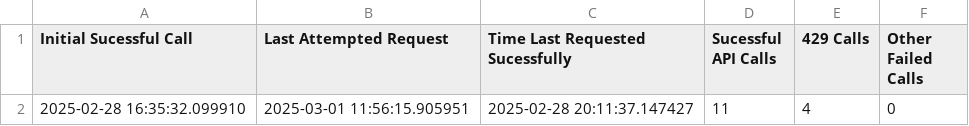
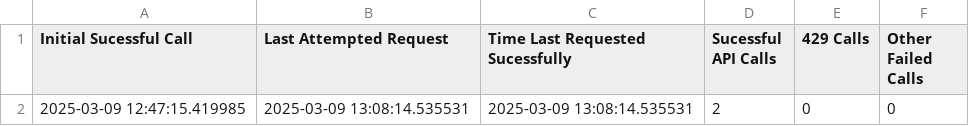
Before and after one commit to badgerloop-software/race-profile, a CSV file: solar_car_telemetry/src/solcast/api_request_log.csv, drawn as a sheet.

```diff
--- a/solar_car_telemetry/src/solcast/api_request_log.csv
+++ b/solar_car_telemetry/src/solcast/api_request_log.csv
@@ -1,2 +1,2 @@
 Initial Sucessful Call,Last Attempted Request,Time Last Requested Sucessfully,Sucessful API Calls,429 Calls,Other Failed Calls
-2025-02-28 16:35:32.099910,2025-03-01 11:56:15.905951,2025-02-28 20:11:37.147427,11,4,0
+2025-03-09 12:47:15.419985,2025-03-09 13:08:14.535531,2025-03-09 13:08:14.535531,2,0,0
```
Also changed, not shown: solar_car_telemetry/src/solcast/output.csv, 2 other files.
